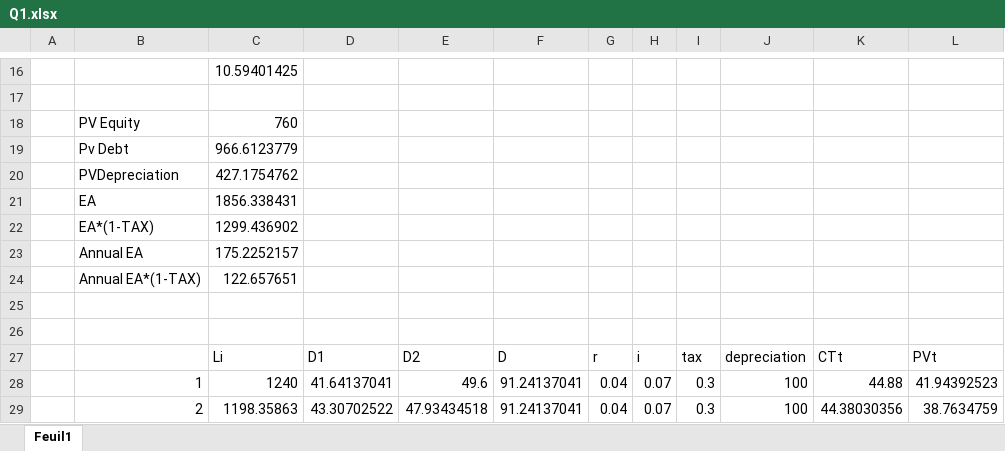
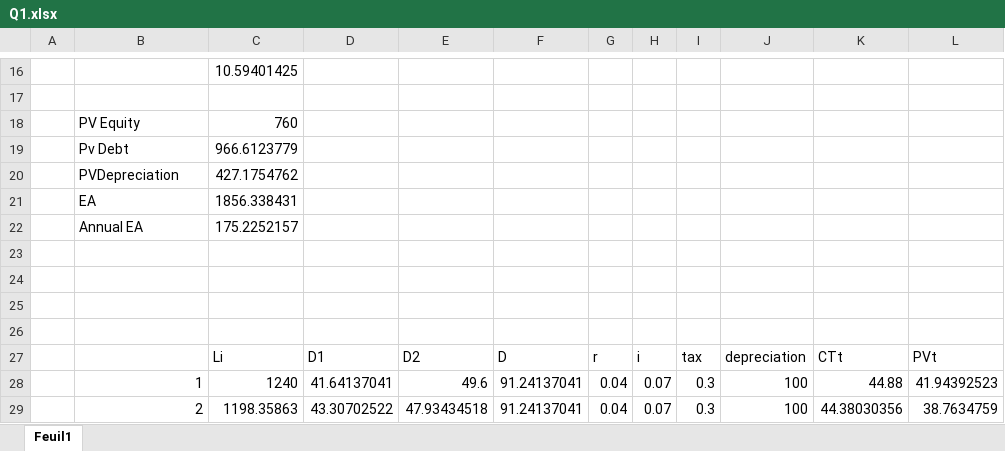
Before and after one commit to MJ-bared/LINMA2415_QEE_Project, an Excel workbook: Final version/Q1.xlsx, sheet Feuil1, drawn as a sheet; only a part is shown, gaps mark what is left out; values as stored, in another font and other column widths than the file's, no borders; removed rows and columns are numbered as before the commit, all else as after; the diff names each change by its address in the sheet, - before the commit and + after, or states it on an @@ line.

Commit message:
Add files via upload

```diff
--- a/Final version/Q1.xlsx (sheet Feuil1)
+++ b/Final version/Q1.xlsx (sheet Feuil1)
-row 22:  | EA*(1-TAX) | 1299.436902
-row 23:  | Annual EA*(1-TAX) | 122.657651
+row 23: (empty)
+row 24: (empty)
```
